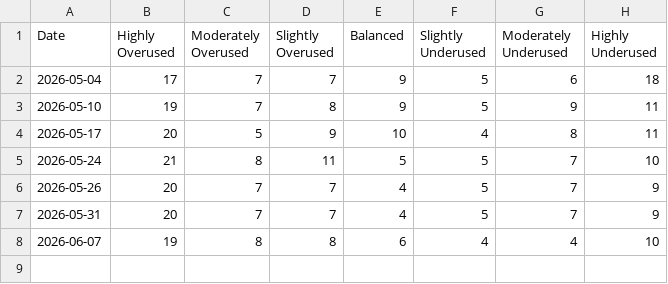
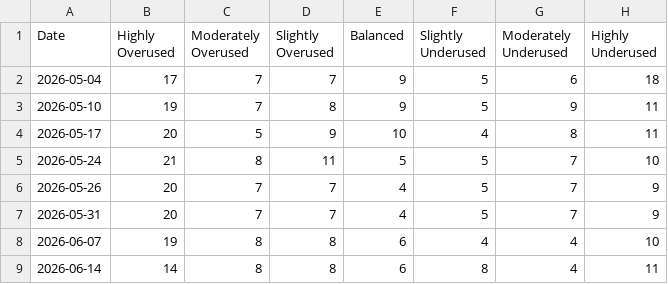
Before and after one commit to JSonntagLS/geotab-smartsheet, a CSV file: usage_history.csv, drawn as a sheet.

Commit message:
Update weekly fleet statistics

```diff
--- a/usage_history.csv
+++ b/usage_history.csv
@@ -8 +8,2 @@ Date,Highly Overused,Moderately Overused,Slightly Overused,Balanced,Slightly Und
 2026-06-07,19,8,8,6,4,4,10
+2026-06-14,14,8,8,6,8,4,11
```
